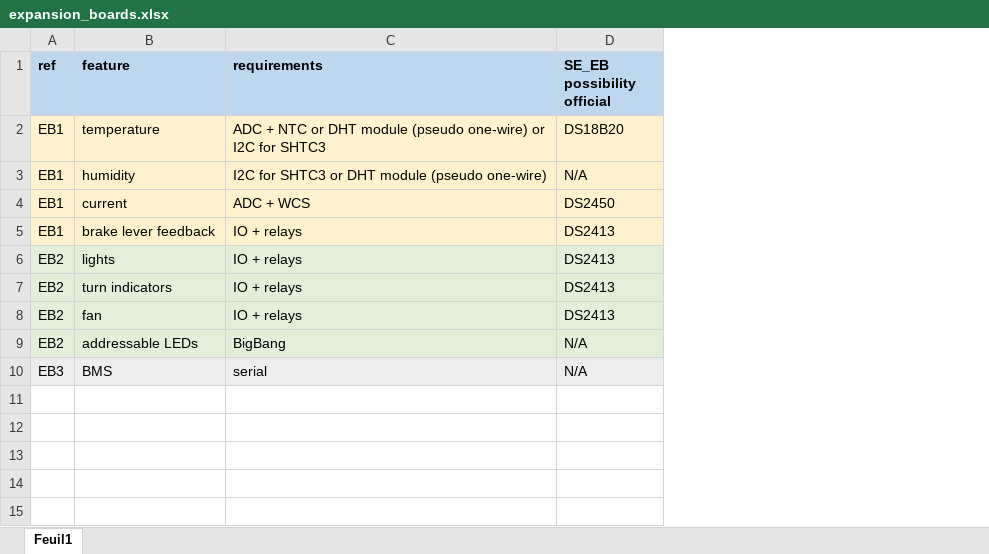
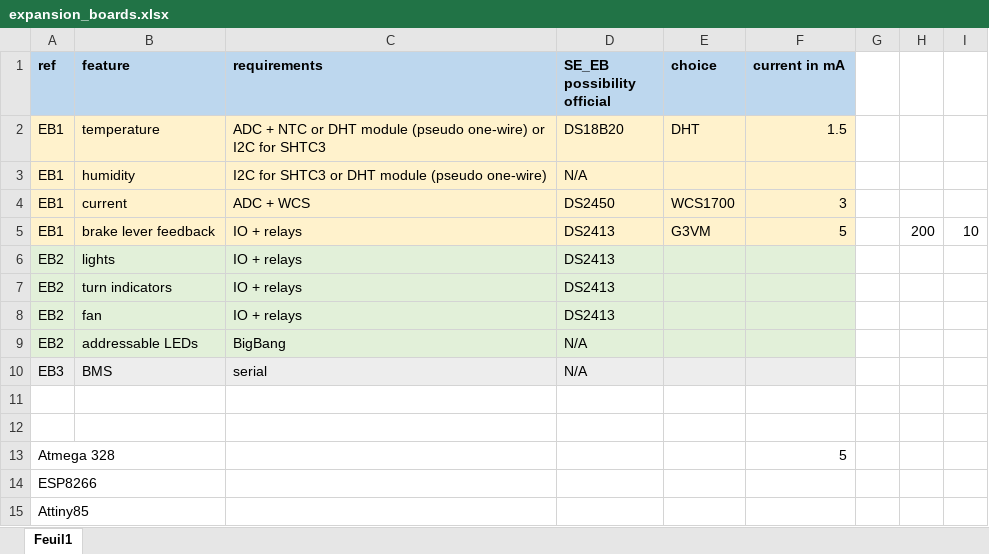
Before and after one commit to Koxx3/minimo, an Excel workbook: documents/expansion_boards.xlsx, sheet Feuil1, drawn as a sheet; values as stored, in another font and other column widths than the file's, no borders; the diff names each change by its address in the sheet, - before the commit and + after, or states it on an @@ line.

```diff
--- a/documents/expansion_boards.xlsx (sheet Feuil1)
+++ b/documents/expansion_boards.xlsx (sheet Feuil1)
+column E (choice), rows 2-5: DHT |  | WCS1700 | G3VM
+column F (current in mA), rows 2-5: 1.5 |  | 3 | 5
+column G, empty
+column H, row 5: 200
+column I, row 5: 10
+row 11: (empty)
+row 12: (empty)
+row 13: Atmega 328 |  |  |  |  | 5
+row 14: ESP8266
+row 15: Attiny85
```
Also changed, not shown: 2 other files.
